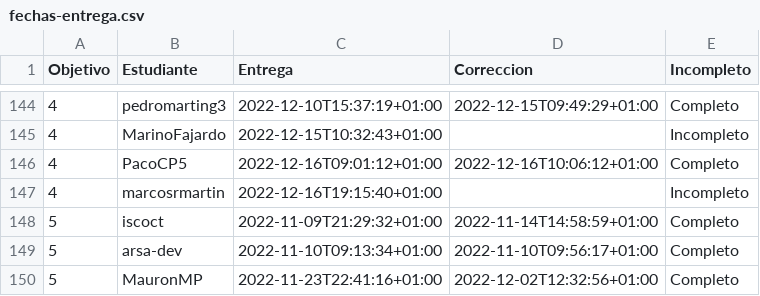
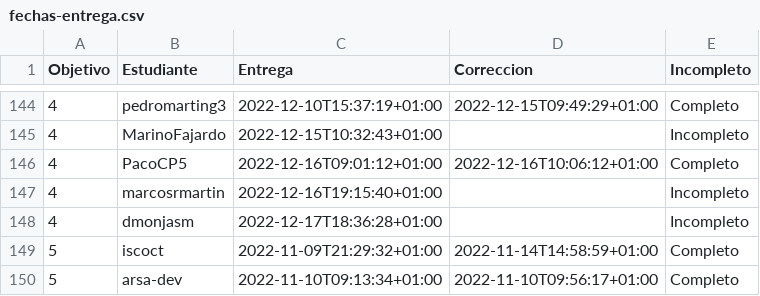
Before and after one commit to JJ/IV-22-23, a CSV file: data/fechas-entrega.csv, drawn as a sheet; only a part is shown, gaps mark what is left out; the shorter side is filled out with more unchanged rows.

Commit message:
:arrow_up: Actualiza datos

```diff
--- a/data/fechas-entrega.csv
+++ b/data/fechas-entrega.csv
@@ -147,2 +147,3 @@ Objetivo;Estudiante;Entrega;Correccion;Incompleto
 4; marcosrmartin;2022-12-16T19:15:40+01:00;;Incompleto
+4; dmonjasm;2022-12-17T18:36:28+01:00;;Incompleto
 5; iscoct;2022-11-09T21:29:32+01:00;2022-11-14T14:58:59+01:00;Completo
```
